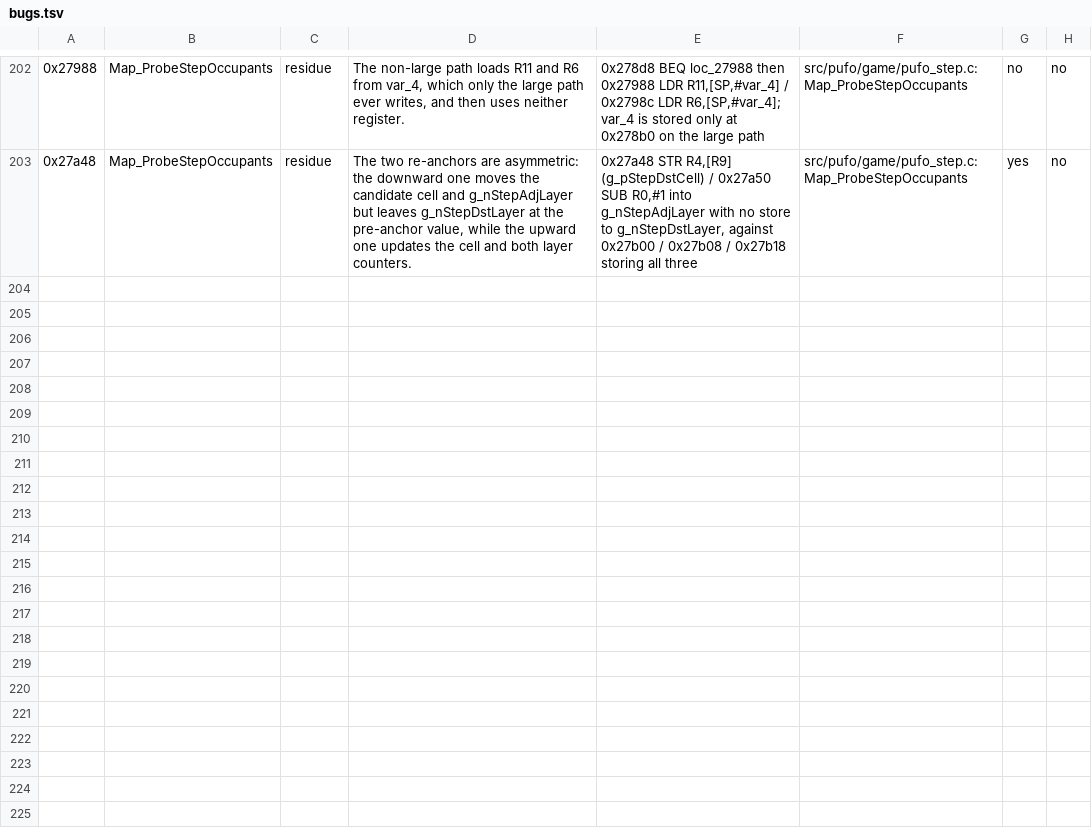
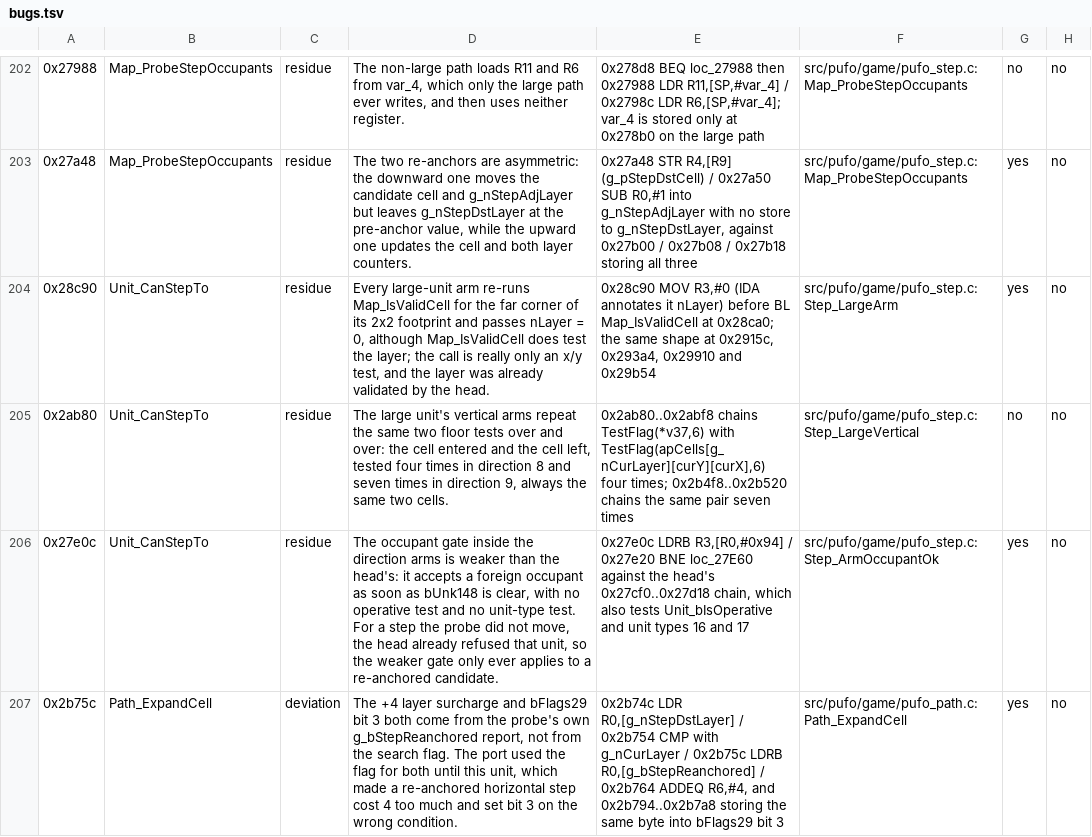
Before and after one commit to xrip/PocketUFO, a TSV file: docs/parity/bugs.tsv, drawn as a sheet; only a part is shown, gaps mark what is left out; the diff names each change by its address in the sheet, - before the commit and + after, or states it on an @@ line.

```diff
--- a/docs/parity/bugs.tsv
+++ b/docs/parity/bugs.tsv
+row 204: 0x28c90 | Unit_CanStepTo | residue | Every large-unit arm re-runs Map_IsValidCell for the far corner of its 2x2 footprint and passes nLayer = 0, although Map_IsValidCell does test the layer; the call is really only an x/y test, and the layer was already validated by the head. | 0x28c90 MOV R3,#0 (IDA annotates it nLayer) before BL Map_IsValidCell at 0x28ca0; the same shape at 0x2915c, 0x293a4, 0x29910 and 0x29b54 | src/pufo/game/pufo_step.c:Step_LargeArm | yes | no
+row 205: 0x2ab80 | Unit_CanStepTo | residue | The large unit's vertical arms repeat the same two floor tests over and over: the cell entered and the cell left, tested four times in direction 8 and seven times in direction 9, always the same two cells. | 0x2ab80..0x2abf8 chains TestFlag(*v37,6) with TestFlag(apCells[g_nCurLayer][curY][curX],6) four times; 0x2b4f8..0x2b520 chains the same pair seven times | src/pufo/game/pufo_step.c:Step_LargeVertical | no | no
+row 206: 0x27e0c | Unit_CanStepTo | residue | The occupant gate inside the direction arms is weaker than the head's: it accepts a foreign occupant as soon as bUnk148 is clear, with no operative test and no unit-type test. For a step the probe did not move, the head already refused that unit, so the weaker gate only ever applies to a re-anchored candidate. | 0x27e0c LDRB R3,[R0,#0x94] / 0x27e20 BNE loc_27E60 against the head's 0x27cf0..0x27d18 chain, which also tests Unit_bIsOperative and unit types 16 and 17 | src/pufo/game/pufo_step.c:Step_ArmOccupantOk | yes | no
+row 207: 0x2b75c | Path_ExpandCell | deviation | The +4 layer surcharge and bFlags29 bit 3 both come from the probe's own g_bStepReanchored report, not from the search flag. The port used the flag for both until this unit, which made a re-anchored horizontal step cost 4 too much and set bit 3 on the wrong condition. | 0x2b74c LDR R0,[g_nStepDstLayer] / 0x2b754 CMP with g_nCurLayer / 0x2b75c LDRB R0,[g_bStepReanchored] / 0x2b764 ADDEQ R6,#4, and 0x2b794..0x2b7a8 storing the same byte into bFlags29 bit 3 | src/pufo/game/pufo_path.c:Path_ExpandCell | yes | no
```
Also changed, not shown: 12 other files.
